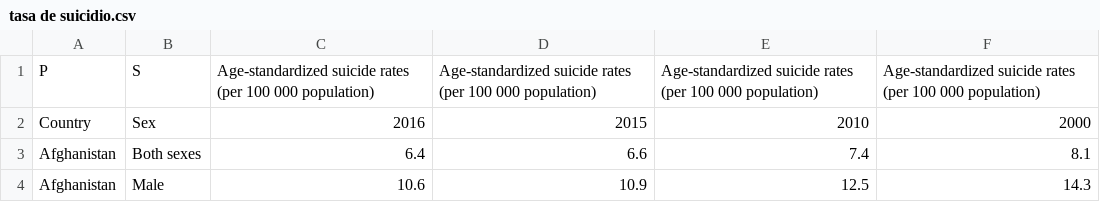
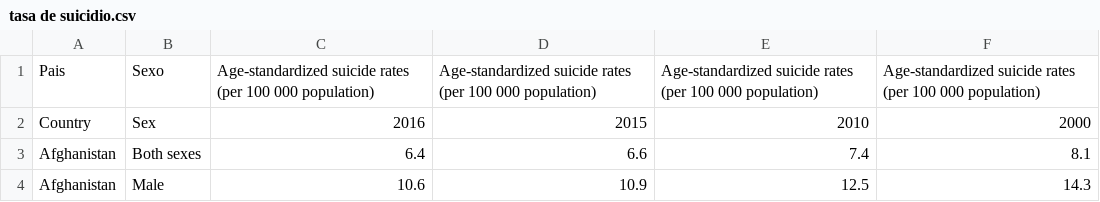
Before and after one commit to Sud-Austral/Bases_de_Datos_DS, a CSV file: tasa de suicidio.csv, drawn as a sheet; only a part is shown.

Commit message:
Update tasa de suicidio.csv

```diff
--- a/tasa de suicidio.csv
+++ b/tasa de suicidio.csv
@@ -1,2 +1,2 @@
-P, S , Age-standardized suicide rates (per 100 000 population) , Age-standardized suicide rates (per 100 000 population) , Age-standardized suicide rates (per 100 000 population) , Age-standardized suicide rates (per 100 000 population)
+Pais, Sexo , Age-standardized suicide rates (per 100 000 population) , Age-standardized suicide rates (per 100 000 population) , Age-standardized suicide rates (per 100 000 population) , Age-standardized suicide rates (per 100 000 population)
 Country, Sex ,  2016 ,  2015 ,  2010 ,  2000
```
